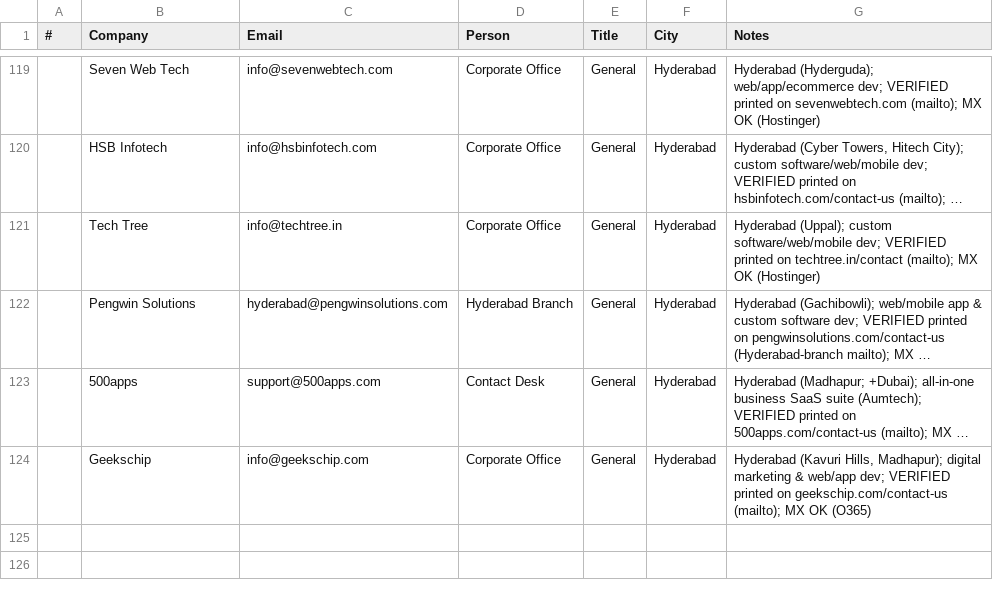
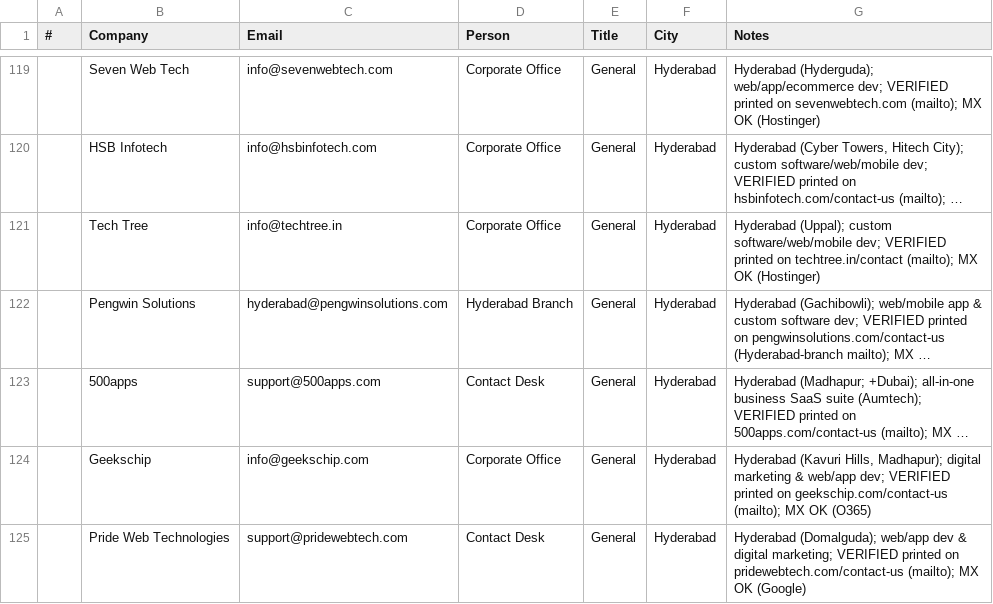
Before and after one commit to eeshsaxena/outreach-emails, a CSV file: industry/city/city_hyderabad_01.csv, drawn as a sheet; only a part is shown, gaps mark what is left out; long unchanged cells end in ….

Commit message:
data(hyderabad): add Pride Web Technologies (site-verified)
support@pridewebtech.com, printed on pridewebtech.com/contact-us; MX OK.

```diff
--- a/industry/city/city_hyderabad_01.csv
+++ b/industry/city/city_hyderabad_01.csv
@@ -124 +124,2 @@
 ,Geekschip,info@geekschip.com,Corporate Office,General,Hyderabad,"Hyderabad (Kavuri Hills, Madhapur); digital marketing & web/app dev; VERIFIED printed on geekschip.com/contact-us (mailto); MX OK (O365)"
+,Pride Web Technologies,support@pridewebtech.com,Contact Desk,General,Hyderabad,Hyderabad (Domalguda); web/app dev & digital marketing; VERIFIED printed on pridewebtech.com/contact-us (mailto); MX OK (Google)
```
Also changed, not shown: industry/all_emails.csv.
